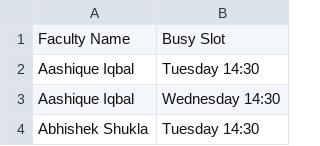
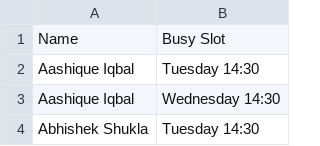
Before and after one commit to Sparsh57/Time-Table-Optimization, a CSV file: data/faculty_pref2.csv, drawn as a sheet; only a part is shown.

```diff
--- a/data/faculty_pref2.csv
+++ b/data/faculty_pref2.csv
@@ -1,2 +1,2 @@
-Faculty Name,Busy Slot
+Name,Busy Slot
 Aashique Iqbal,Tuesday 14:30
```
Also changed, not shown: 9 other files.
